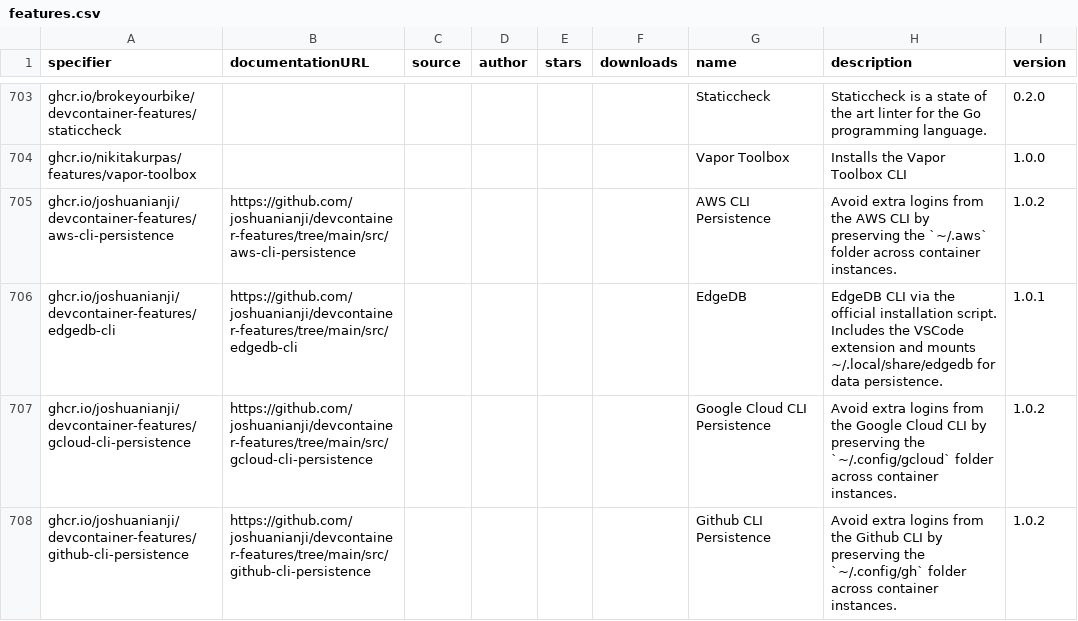
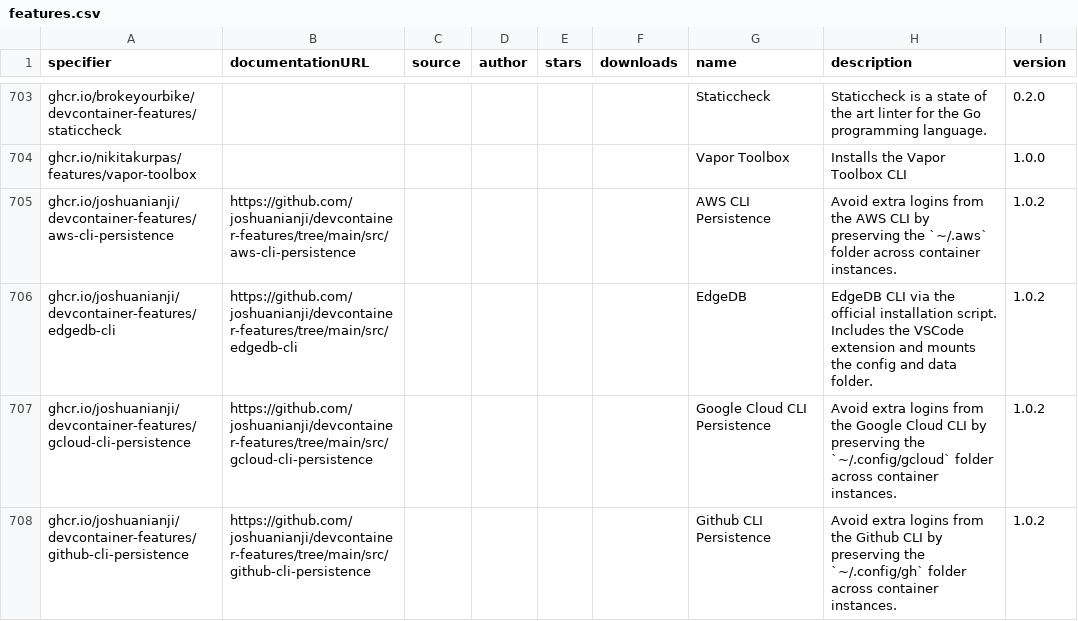
Before and after one commit to devcontainers2/marketplace, a CSV file: _data/features.csv, drawn as a sheet; only a part is shown, gaps mark what is left out.

```diff
--- a/_data/features.csv
+++ b/_data/features.csv
@@ -862,3 +862,3 @@ ghcr.io/nikitakurpas/features/vapor-toolbox,,,,,,Vapor Toolbox,Installs the Vapo
 ghcr.io/joshuanianji/devcontainer-features/aws-cli-persistence,https://github.com/joshuanianji/devcontainer-features/tree/main/src/aws-cli-persistence,,,,,AWS CLI Persistence,Avoid extra logins from the AWS CLI by preserving the `~/.aws` folder across container instances.,1.0.2
-ghcr.io/joshuanianji/devcontainer-features/edgedb-cli,https://github.com/joshuanianji/devcontainer-features/tree/main/src/edgedb-cli,,,,,EdgeDB,EdgeDB CLI via the official installation script. Includes the VSCode extension and mounts ~/.local/share/edgedb for data persistence.,1.0.1
+ghcr.io/joshuanianji/devcontainer-features/edgedb-cli,https://github.com/joshuanianji/devcontainer-features/tree/main/src/edgedb-cli,,,,,EdgeDB,EdgeDB CLI via the official installation script. Includes the VSCode extension and mounts the config and data folder.,1.0.2
 ghcr.io/joshuanianji/devcontainer-features/gcloud-cli-persistence,https://github.com/joshuanianji/devcontainer-features/tree/main/src/gcloud-cli-persistence,,,,,Google Cloud CLI Persistence,Avoid extra logins from the Google Cloud CLI by preserving the `~/.config/gcloud` folder across container instances.,1.0.2
```
